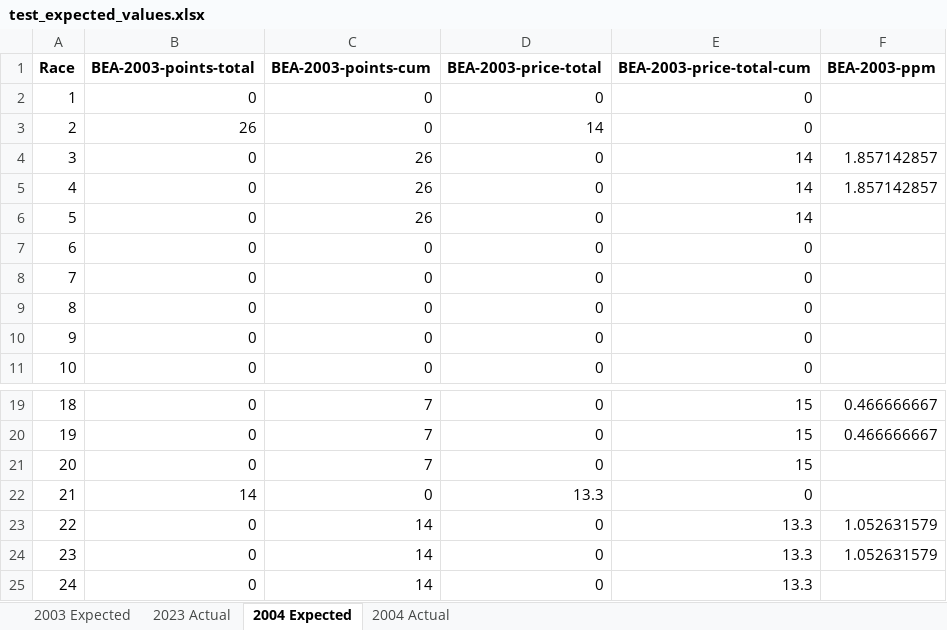
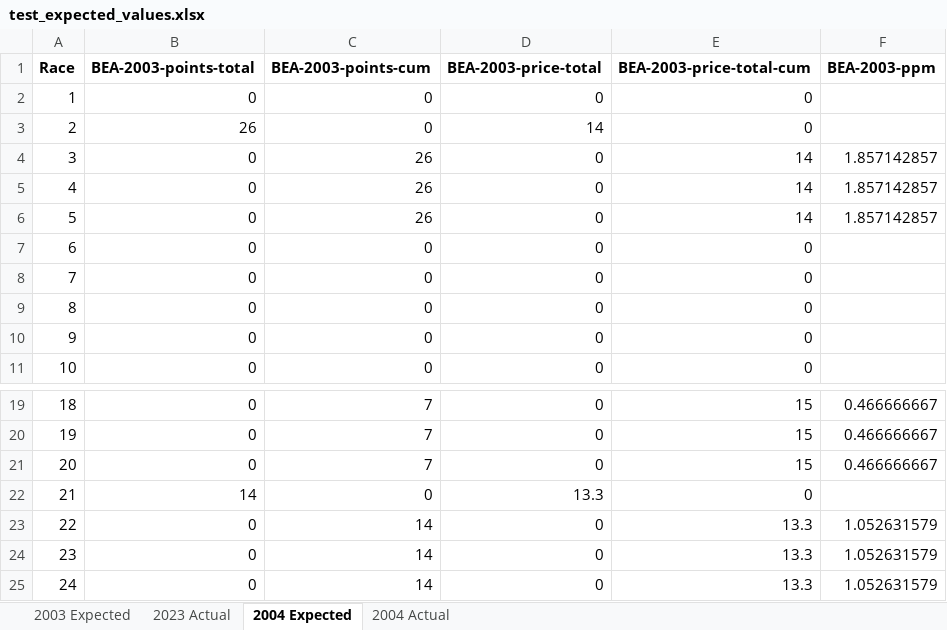
Before and after one commit to alexshepherd99/f1_fantasy, an Excel workbook: data/test_expected_values.xlsx, sheet 2004 Expected, drawn as a sheet; only a part is shown, gaps mark what is left out; values as stored, in another font and other column widths than the file's, no borders; the diff names each change by its address in the sheet, - before the commit and + after, or states it on an @@ line.

Commit message:
Update expected test results

```diff
--- a/data/test_expected_values.xlsx (sheet 2004 Expected)
+++ b/data/test_expected_values.xlsx (sheet 2004 Expected)
-F6 (BEA-2003-ppm): (empty)
+F6 (BEA-2003-ppm): 1.857142857
-F21 (BEA-2003-ppm): (empty)
+F21 (BEA-2003-ppm): 0.466666667
-F25 (BEA-2003-ppm): (empty)
+F25 (BEA-2003-ppm): 1.052631579
```
Also changed, not shown: sheet 2003 Expected.
